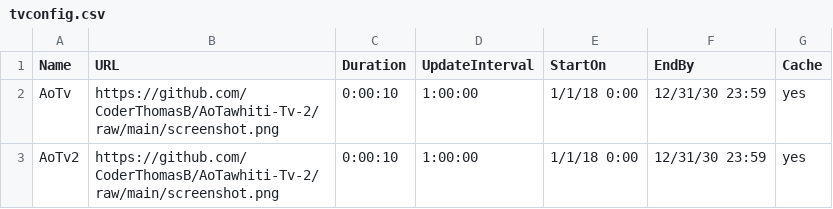
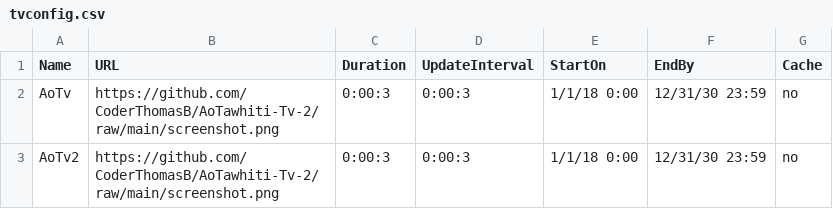
Before and after one commit to CoderThomasB/AoTawhiti-Tv-2, a CSV file: tvconfig.csv, drawn as a sheet.

Commit message:
Test

```diff
--- a/tvconfig.csv
+++ b/tvconfig.csv
@@ -1,3 +1,3 @@
 Name,URL,Duration,UpdateInterval,StartOn,EndBy,Cache
-AoTv,https://github.com/CoderThomasB/AoTawhiti-Tv-2/raw/main/screenshot.png,0:00:10,1:00:00,1/1/18 0:00,12/31/30 23:59,yes
-AoTv2,https://github.com/CoderThomasB/AoTawhiti-Tv-2/raw/main/screenshot.png,0:00:10,1:00:00,1/1/18 0:00,12/31/30 23:59,yes
+AoTv,https://github.com/CoderThomasB/AoTawhiti-Tv-2/raw/main/screenshot.png,0:00:3,0:00:3,1/1/18 0:00,12/31/30 23:59,no
+AoTv2,https://github.com/CoderThomasB/AoTawhiti-Tv-2/raw/main/screenshot.png,0:00:3,0:00:3,1/1/18 0:00,12/31/30 23:59,no
```
